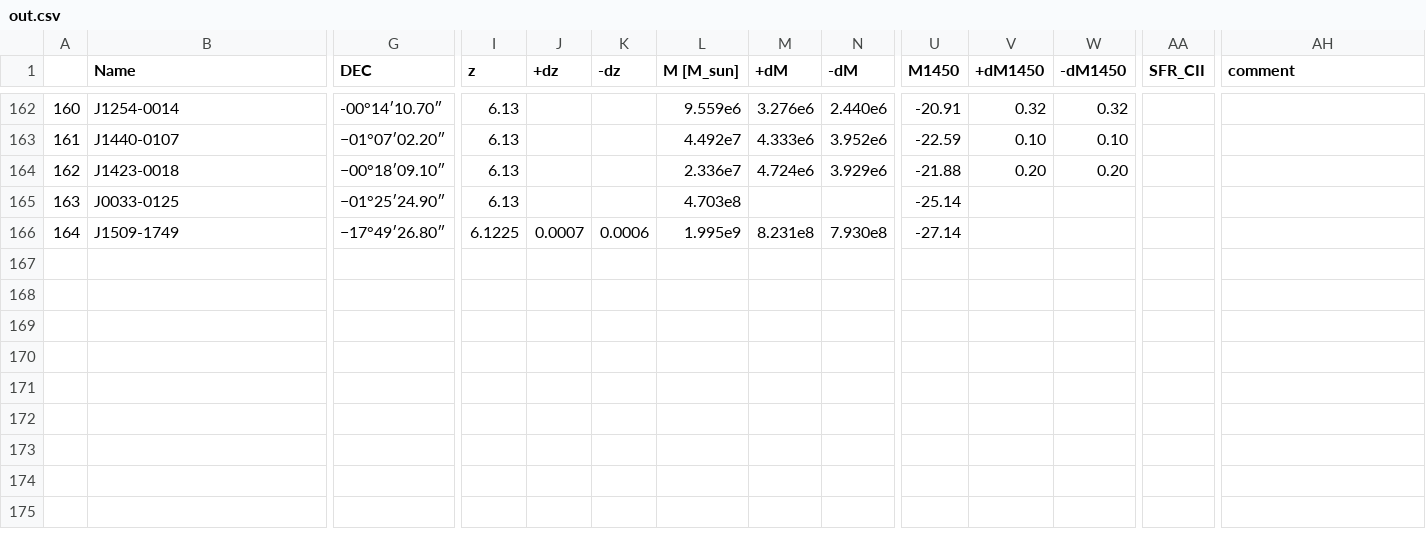
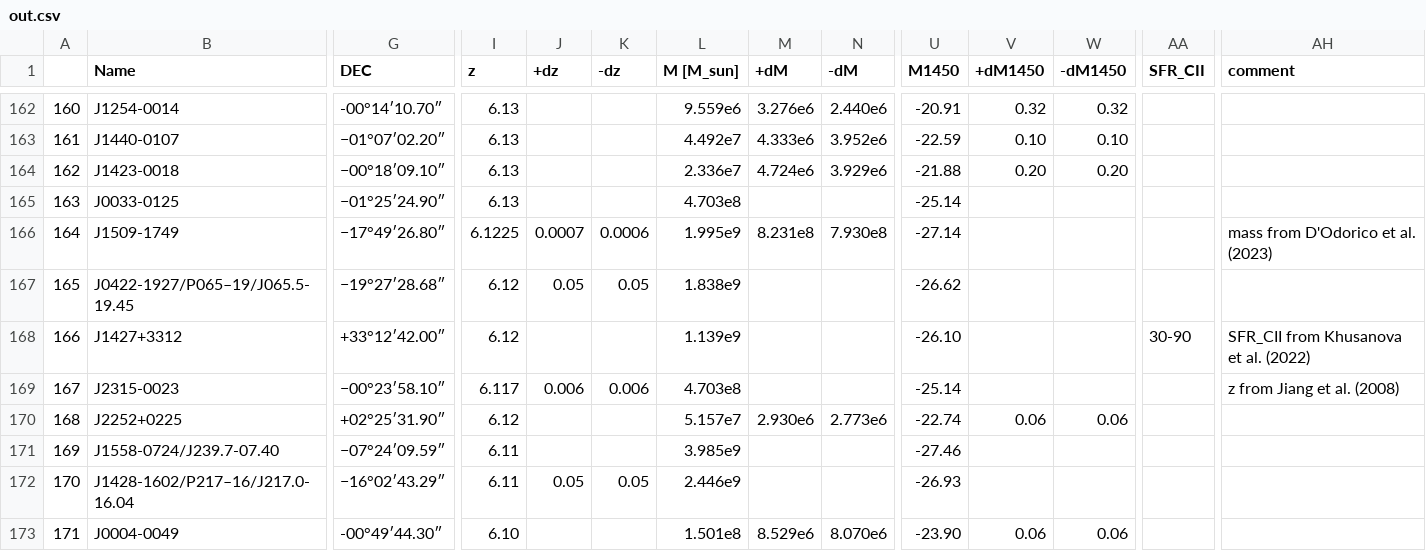
Before and after one commit to Kscey/HZBC, a CSV file: out.csv, drawn as a sheet; only a part is shown, gaps mark what is left out; rows hold the shown columns only; the diff covers the shown part only; the diff names each change by its address in the sheet, - before the commit and + after, or states it on an @@ line.

```diff
--- a/out.csv
+++ b/out.csv
-AH166 (comment): (empty)
+AH166 (comment): mass from D'Odorico et al. (2023)
+row 167: 165 | J0422-1927/P065–19/J065.5-19.45 | −19°27′28.68″ | 6.12 | 0.05 | 0.05 | 1.838e9 |  |  | -26.62
+row 168: 166 | J1427+3312 | +33°12′42.00″ | 6.12 |  |  | 1.139e9 |  |  | -26.10 |  |  | 30-90 | SFR_CII from Khusanova et al. (2022)
+row 169: 167 | J2315-0023 | −00°23′58.10″ | 6.117 | 0.006 | 0.006 | 4.703e8 |  |  | -25.14 |  |  |  | z from Jiang et al. (2008)
+row 170: 168 | J2252+0225 | +02°25′31.90″ | 6.12 |  |  | 5.157e7 | 2.930e6 | 2.773e6 | -22.74 | 0.06 | 0.06
+row 171: 169 | J1558-0724/J239.7-07.40 | −07°24′09.59″ | 6.11 |  |  | 3.985e9 |  |  | -27.46
+row 172: 170 | J1428-1602/P217–16/J217.0-16.04 | −16°02′43.29″ | 6.11 | 0.05 | 0.05 | 2.446e9 |  |  | -26.93
+row 173: 171 | J0004-0049 | -00°49′44.30″ | 6.10 |  |  | 1.501e8 | 8.529e6 | 8.070e6 | -23.90 | 0.06 | 0.06
```
Also changed, not shown: 7 added rows and 1 edited cell elsewhere in this file, reviewPapers.csv, 2 other files.
